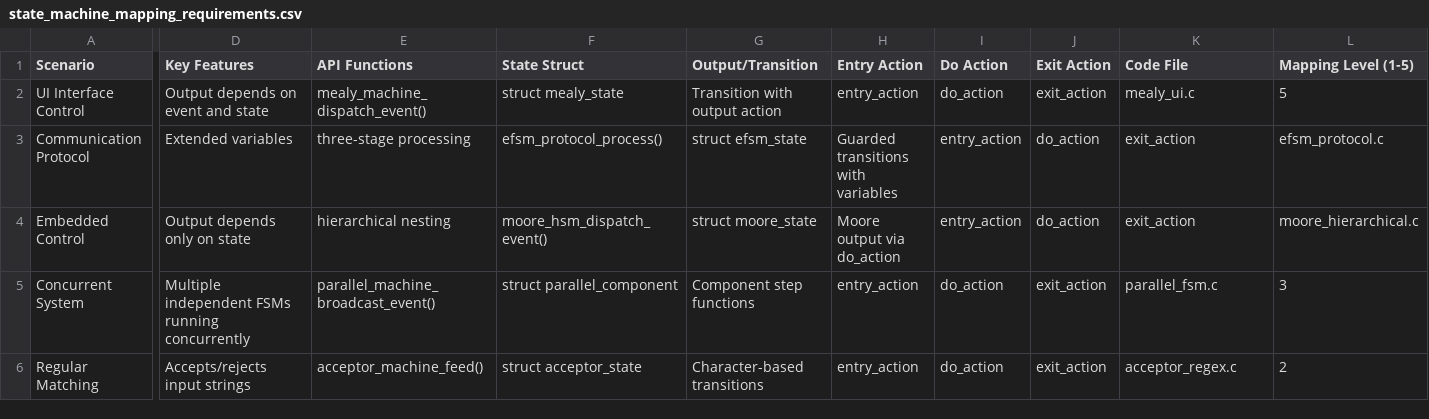
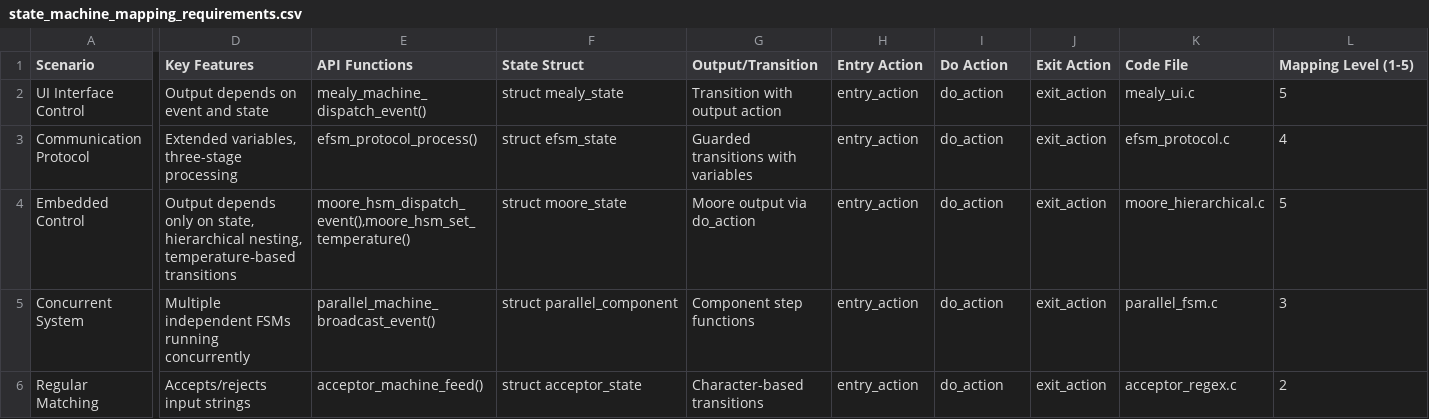
Before and after one commit to RiseCai/Design-Patterns-in-C, a CSV file: auto-gen/state/extended/state_machine_mapping_requirements.csv, drawn as a sheet; only a part is shown, gaps mark what is left out; the diff covers the shown part only; the diff names each change by its address in the sheet, - before the commit and + after, or states it on an @@ line.

```diff
--- a/auto-gen/state/extended/state_machine_mapping_requirements.csv
+++ b/auto-gen/state/extended/state_machine_mapping_requirements.csv
-D3 (Key Features): Extended variables
+D3 (Key Features): Extended variables, three-stage processing
-E3 (API Functions): three-stage processing
+E3 (API Functions): efsm_protocol_process()
-F3 (State Struct): efsm_protocol_process()
+F3 (State Struct): struct efsm_state
-G3 (Output/Transition): struct efsm_state
+G3 (Output/Transition): Guarded transitions with variables
-H3 (Entry Action): Guarded transitions with variables
+H3 (Entry Action): entry_action
-I3:I4 (Do Action): entry_action
+I3:I4 (Do Action): do_action
-J3:J4 (Exit Action): do_action
+J3:J4 (Exit Action): exit_action
-K3 (Code File): exit_action
+K3 (Code File): efsm_protocol.c
-L3 (Mapping Level (1-5)): efsm_protocol.c
+L3 (Mapping Level (1-5)): 4
-D4 (Key Features): …only on state
+D4 (Key Features): …only on state, hierarchical nesting, temperature‑based transitions
-E4 (API Functions): hierarchical nesting
+E4 (API Functions): moore_hsm_dispatch_event(),moore_hsm_set_temperature()
-F4 (State Struct): moore_hsm_dispatch_event()
+F4 (State Struct): struct moore_state
-G4 (Output/Transition): struct moore_state
+G4 (Output/Transition): Moore output via do_action
-H4 (Entry Action): Moore output via do_action
+H4 (Entry Action): entry_action
-K4 (Code File): exit_action
+K4 (Code File): moore_hierarchical.c
-L4 (Mapping Level (1-5)): moore_hierarchical.c
+L4 (Mapping Level (1-5)): 5
```
Also changed, not shown: 4 edited cells elsewhere in this file, auto-gen/state/extended/state_machine_bidirectional_mapping.csv, auto-gen/state/extended/state_machine_mapping.csv, 4 other files.
